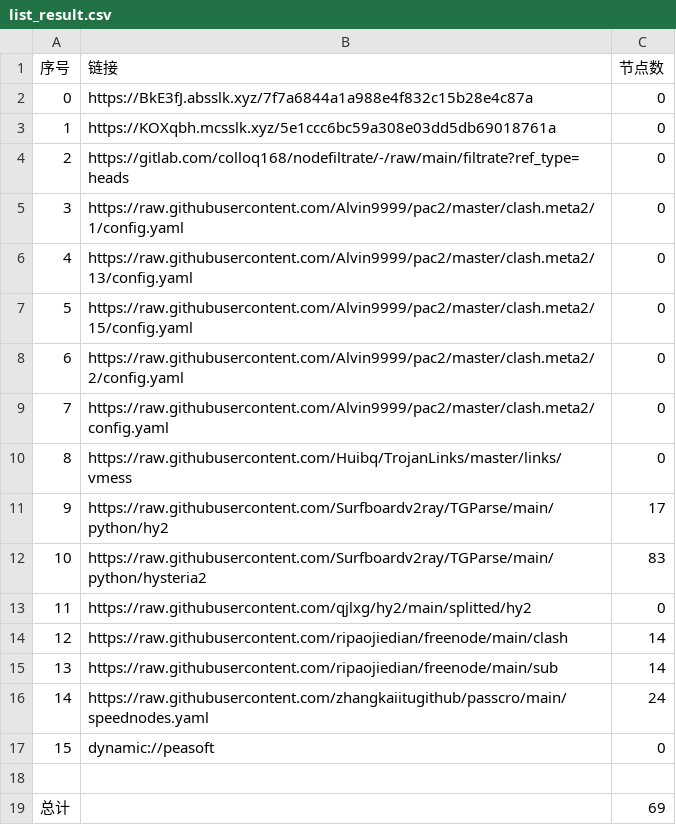
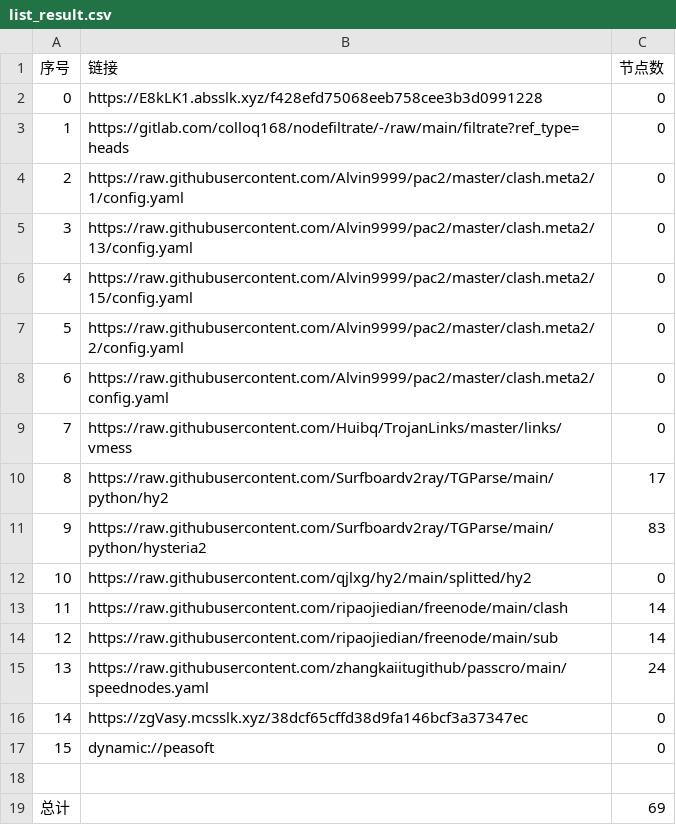
Before and after one commit to shtrend/AutoMergePublicNodes, a CSV file: list_result.csv, drawn as a sheet; removed rows and columns are numbered as before the commit, all else as after; the diff names each change by its address in the sheet, - before the commit and + after, or states it on an @@ line.

```diff
--- a/list_result.csv
+++ b/list_result.csv
-B2 (链接): https://BkE3fJ.absslk.xyz/7f7a6844a1a988e4f832c15b28e4c87a
+B2 (链接): https://E8kLK1.absslk.xyz/f428efd75068eeb758cee3b3d0991228
-row 3: 1 | https://KOXqbh.mcsslk.xyz/5e1ccc6bc59a308e03dd5db69018761a | 0
@@ column A (序号) renumbered between rows 3 and 15 @@
+row 16: 14 | https://zgVasy.mcsslk.xyz/38dcf65cffd38d9fa146bcf3a37347ec | 0
```
Also changed, not shown: 21 other files.
